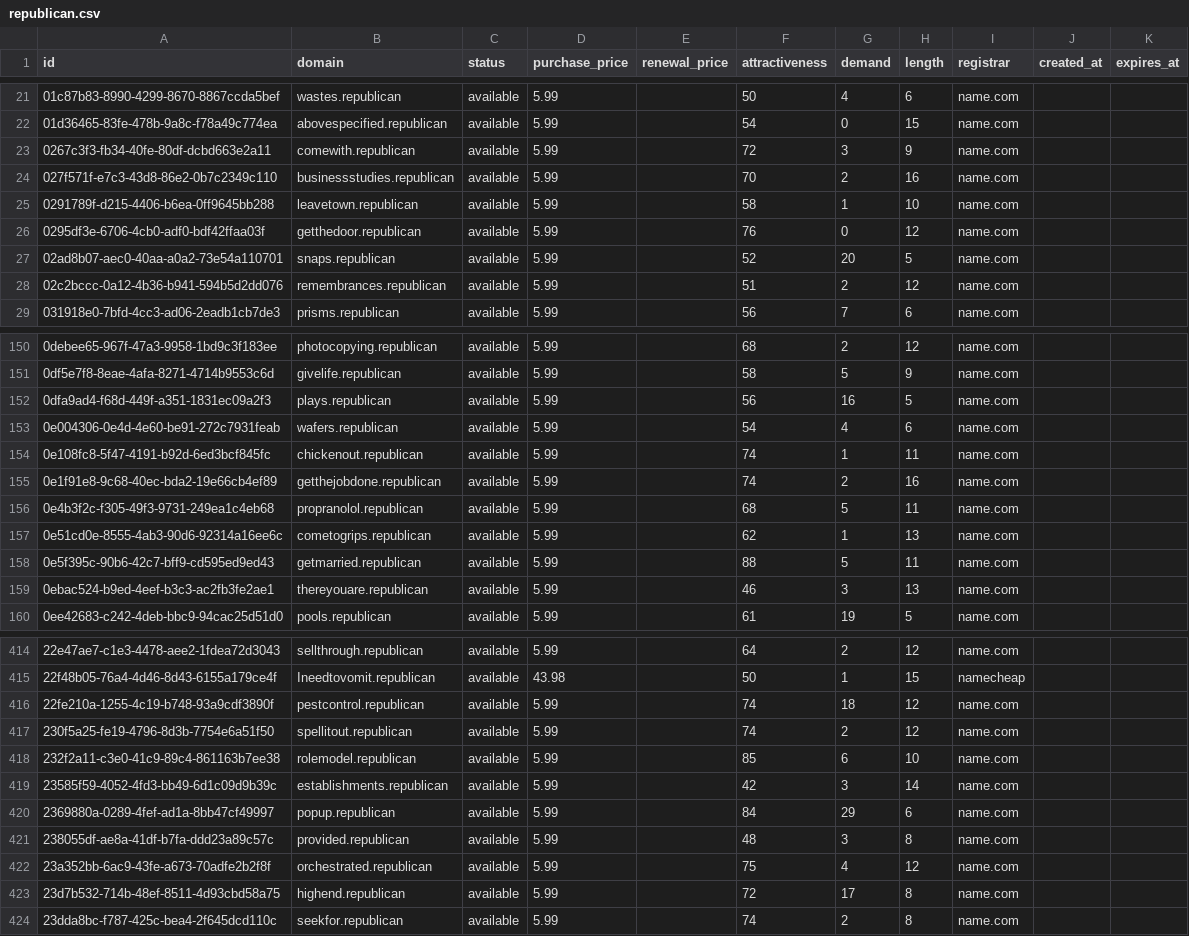
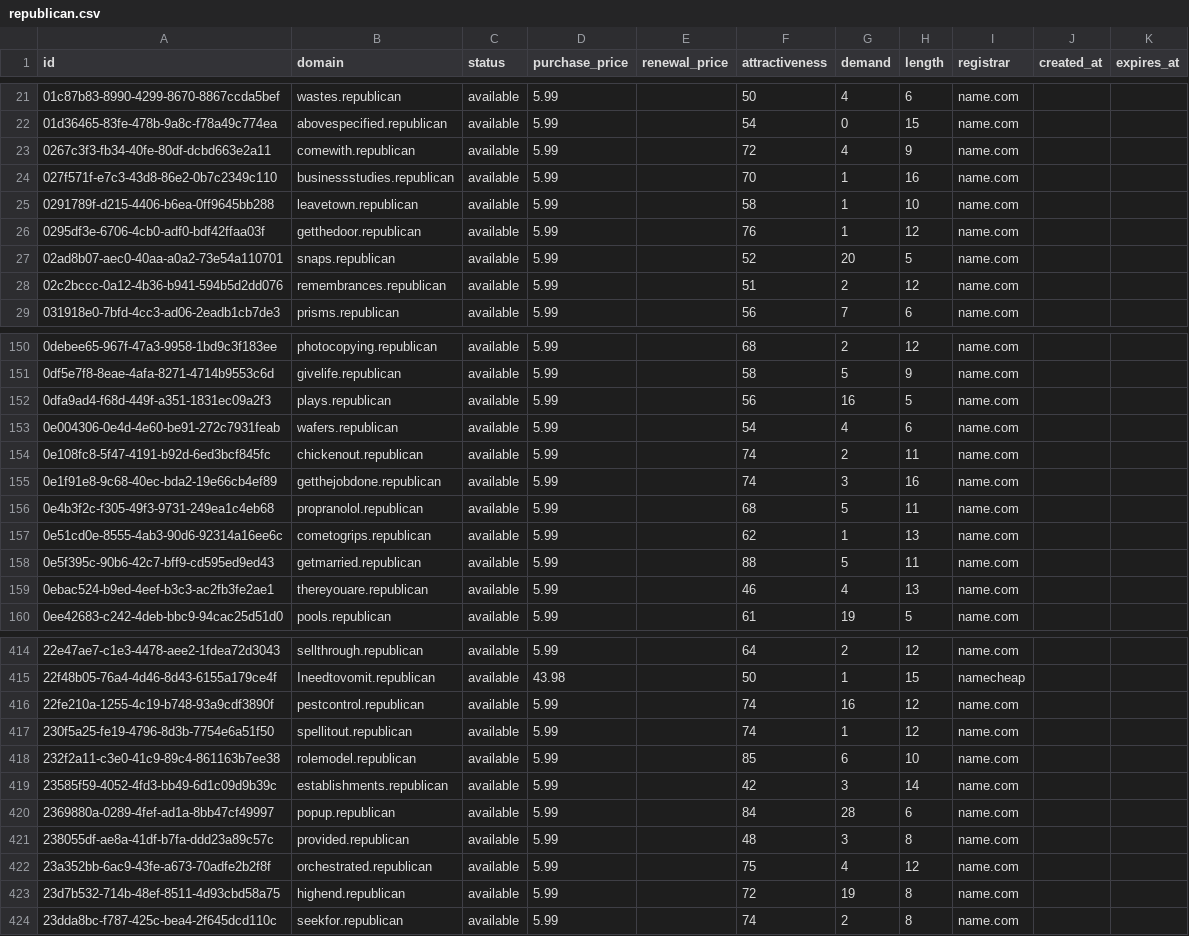
Before and after one commit to UniqueDomains/republican-oneword-domains, a CSV file: republican.csv, drawn as a sheet; only a part is shown, gaps mark what is left out; the diff covers the shown part only.

Commit message:
Domains update

```diff
--- a/republican.csv
+++ b/republican.csv
@@ -22,6 +22,6 @@ id,domain,status,purchase_price,renewal_price,attractiveness,demand,length,regis
 01d36465-83fe-478b-9a8c-f78a49c774ea,abovespecified.republican,available,5.99,,54,0,15,name.com,,
-0267c3f3-fb34-40fe-80df-dcbd663e2a11,comewith.republican,available,5.99,,72,3,9,name.com,,
-027f571f-e7c3-43d8-86e2-0b7c2349c110,businessstudies.republican,available,5.99,,70,2,16,name.com,,
+0267c3f3-fb34-40fe-80df-dcbd663e2a11,comewith.republican,available,5.99,,72,4,9,name.com,,
+027f571f-e7c3-43d8-86e2-0b7c2349c110,businessstudies.republican,available,5.99,,70,1,16,name.com,,
 0291789f-d215-4406-b6ea-0ff9645bb288,leavetown.republican,available,5.99,,58,1,10,name.com,,
-0295df3e-6706-4cb0-adf0-bdf42ffaa03f,getthedoor.republican,available,5.99,,76,0,12,name.com,,
+0295df3e-6706-4cb0-adf0-bdf42ffaa03f,getthedoor.republican,available,5.99,,76,1,12,name.com,,
 02ad8b07-aec0-40aa-a0a2-73e54a110701,snaps.republican,available,5.99,,52,20,5,name.com,,
@@ -153,4 +153,4 @@ id,domain,status,purchase_price,renewal_price,attractiveness,demand,length,regis
 0e004306-0e4d-4e60-be91-272c7931feab,wafers.republican,available,5.99,,54,4,6,name.com,,
-0e108fc8-5f47-4191-b92d-6ed3bcf845fc,chickenout.republican,available,5.99,,74,1,11,name.com,,
-0e1f91e8-9c68-40ec-bda2-19e66cb4ef89,getthejobdone.republican,available,5.99,,74,2,16,name.com,,
+0e108fc8-5f47-4191-b92d-6ed3bcf845fc,chickenout.republican,available,5.99,,74,2,11,name.com,,
+0e1f91e8-9c68-40ec-bda2-19e66cb4ef89,getthejobdone.republican,available,5.99,,74,3,16,name.com,,
 0e4b3f2c-f305-49f3-9731-249ea1c4eb68,propranolol.republican,available,5.99,,68,5,11,name.com,,
@@ -158,3 +158,3 @@ id,domain,status,purchase_price,renewal_price,attractiveness,demand,length,regis
 0e5f395c-90b6-42c7-bff9-cd595ed9ed43,getmarried.republican,available,5.99,,88,5,11,name.com,,
-0ebac524-b9ed-4eef-b3c3-ac2fb3fe2ae1,thereyouare.republican,available,5.99,,46,3,13,name.com,,
+0ebac524-b9ed-4eef-b3c3-ac2fb3fe2ae1,thereyouare.republican,available,5.99,,46,4,13,name.com,,
 0ee42683-c242-4deb-bbc9-94cac25d51d0,pools.republican,available,5.99,,61,19,5,name.com,,
@@ -415,10 +415,10 @@ id,domain,status,purchase_price,renewal_price,attractiveness,demand,length,regis
 22f48b05-76a4-4d46-8d43-6155a179ce4f,Ineedtovomit.republican,available,43.98,,50,1,15,namecheap,,
-22fe210a-1255-4c19-b748-93a9cdf3890f,pestcontrol.republican,available,5.99,,74,18,12,name.com,,
-230f5a25-fe19-4796-8d3b-7754e6a51f50,spellitout.republican,available,5.99,,74,2,12,name.com,,
+22fe210a-1255-4c19-b748-93a9cdf3890f,pestcontrol.republican,available,5.99,,74,16,12,name.com,,
+230f5a25-fe19-4796-8d3b-7754e6a51f50,spellitout.republican,available,5.99,,74,1,12,name.com,,
 232f2a11-c3e0-41c9-89c4-861163b7ee38,rolemodel.republican,available,5.99,,85,6,10,name.com,,
 23585f59-4052-4fd3-bb49-6d1c09d9b39c,establishments.republican,available,5.99,,42,3,14,name.com,,
-2369880a-0289-4fef-ad1a-8bb47cf49997,popup.republican,available,5.99,,84,29,6,name.com,,
+2369880a-0289-4fef-ad1a-8bb47cf49997,popup.republican,available,5.99,,84,28,6,name.com,,
 238055df-ae8a-41df-b7fa-ddd23a89c57c,provided.republican,available,5.99,,48,3,8,name.com,,
 23a352bb-6ac9-43fe-a673-70adfe2b2f8f,orchestrated.republican,available,5.99,,75,4,12,name.com,,
-23d7b532-714b-48ef-8511-4d93cbd58a75,highend.republican,available,5.99,,72,17,8,name.com,,
+23d7b532-714b-48ef-8511-4d93cbd58a75,highend.republican,available,5.99,,72,19,8,name.com,,
 23dda8bc-f787-425c-bea4-2f645dcd110c,seekfor.republican,available,5.99,,74,2,8,name.com,,
```
Also changed, not shown: 56 edited cells elsewhere in this file, 4 other files.
